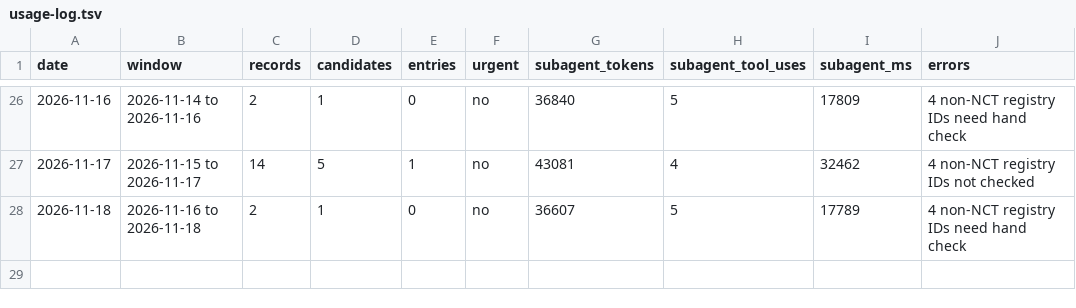
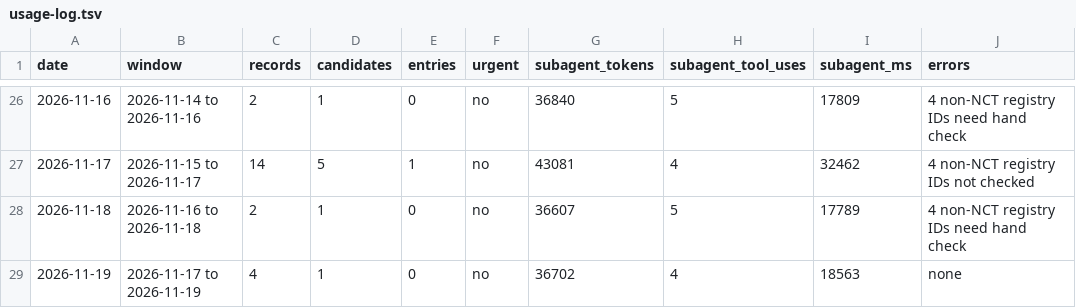
Before and after one commit to ojaysonmez/insulin-resistance, a TSV file: update-watch/runs/usage-log.tsv, drawn as a sheet; only a part is shown, gaps mark what is left out; the diff names each change by its address in the sheet, - before the commit and + after, or states it on an @@ line.

```diff
--- a/update-watch/runs/usage-log.tsv
+++ b/update-watch/runs/usage-log.tsv
+row 29: 2026-11-19 | 2026-11-17 to 2026-11-19 | 4 | 1 | 0 | no | 36702 | 4 | 18563 | none
```
Also changed, not shown: 4 other files.
